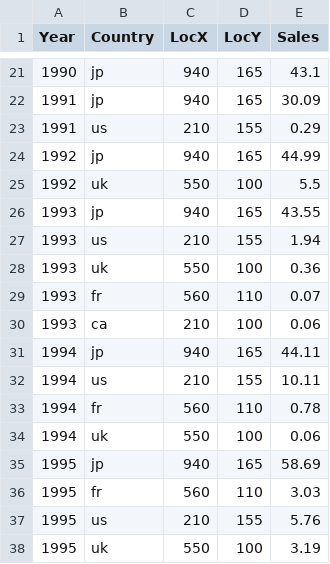
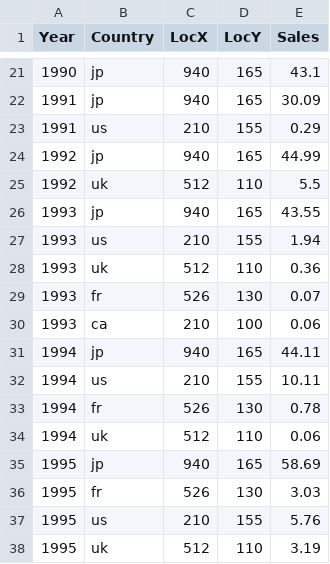
Before and after one commit to dresyios/ProjetVisuDonnee2022, a CSV file: CSVs/dataset.csv, drawn as a sheet; only a part is shown, gaps mark what is left out.

```diff
--- a/CSVs/dataset.csv
+++ b/CSVs/dataset.csv
@@ -24,7 +24,7 @@ Year,Country,LocX,LocY,Sales
 1992,jp,940,165,44.99
-1992,uk,550,100,5.5
+1992,uk,512,110,5.5
 1993,jp,940,165,43.55
 1993,us,210,155,1.94
-1993,uk,550,100,0.36
-1993,fr,560,110,0.07
+1993,uk,512,110,0.36
+1993,fr,526,130,0.07
 1993,ca,210,100,0.06
@@ -32,7 +32,7 @@ Year,Country,LocX,LocY,Sales
 1994,us,210,155,10.11
-1994,fr,560,110,0.78
-1994,uk,550,100,0.06
+1994,fr,526,130,0.78
+1994,uk,512,110,0.06
 1995,jp,940,165,58.69
-1995,fr,560,110,3.03
+1995,fr,526,130,3.03
 1995,us,210,155,5.76
-1995,uk,550,100,3.19
+1995,uk,512,110,3.19
```
Also changed, not shown: 2 other files.
